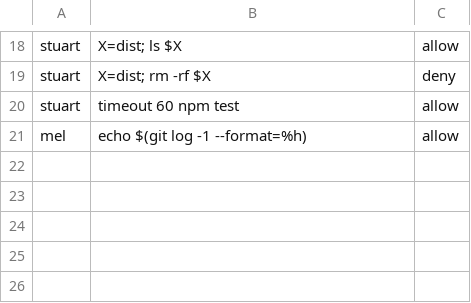
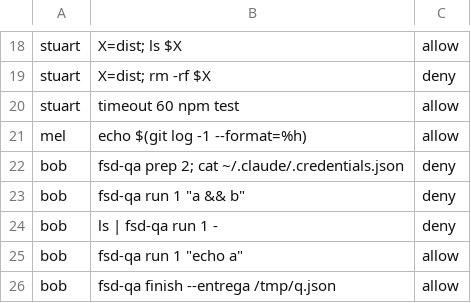
Before and after one commit to fred-ships-donuts/fsd, a TSV file: team/docs/guard-fixtures.tsv, drawn as a sheet; only a part is shown, gaps mark what is left out.

```diff
--- a/team/docs/guard-fixtures.tsv
+++ b/team/docs/guard-fixtures.tsv
@@ -21 +21,6 @@ stuart	timeout 60 npm test	allow
 mel	echo $(git log -1 --format=%h)	allow
+bob	fsd-qa prep 2; cat ~/.claude/.credentials.json	deny
+bob	fsd-qa run 1 "a && b"	deny
+bob	ls | fsd-qa run 1 -	deny
+bob	fsd-qa run 1 "echo a"	allow
+bob	fsd-qa finish --entrega /tmp/q.json	allow
```
Also changed, not shown: 9 other files.
